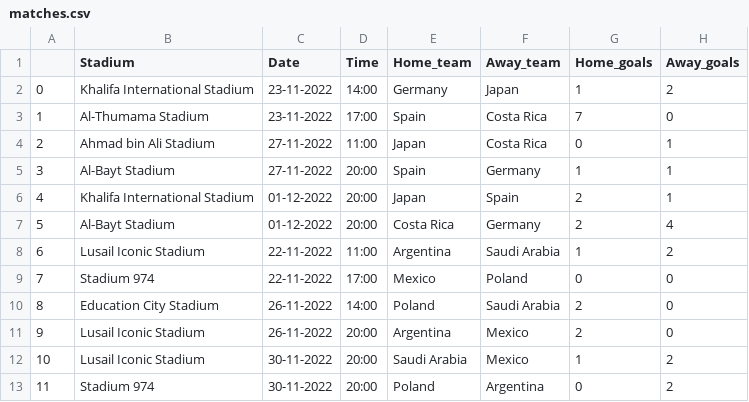
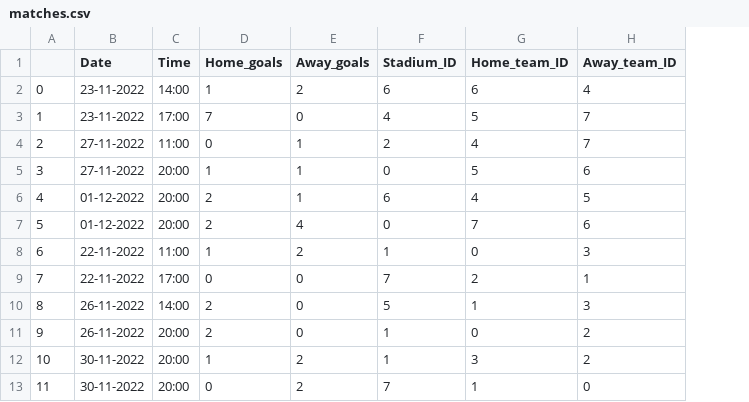
Before and after one commit to AdamJJ00/fifa-statistic-web-app, a CSV file: db/matches.csv, drawn as a sheet; removed rows and columns are numbered as before the commit, all else as after; the diff names each change by its address in the sheet, - before the commit and + after, or states it on an @@ line.

```diff
--- a/db/matches.csv
+++ b/db/matches.csv
-column B (Stadium), rows 2-13: Khalifa International Stadium | Al-Thumama Stadium | Ahmad bin Ali Stadium | Al-Bayt Stadium | Khalifa International Stadium | Al-Bayt Stadium | Lusail Iconic Stadium | Stadium 974 | Education City Stadium | Lusail Iconic Stadium | Lusail Iconic Stadium | Stadium 974
-column E (Home_team), rows 2-13: Germany | Spain | Japan | Spain | Japan | Costa Rica | Argentina | Mexico | Poland | Argentina | Saudi Arabia | Poland
-column F (Away_team), rows 2-13: Japan | Costa Rica | Costa Rica | Germany | Spain | Germany | Saudi Arabia | Poland | Saudi Arabia | Mexico | Mexico | Argentina
+column F (Stadium_ID), rows 2-13: 6 | 4 | 2 | 0 | 6 | 0 | 1 | 7 | 5 | 1 | 1 | 7
+column G (Home_team_ID), rows 2-13: 6 | 5 | 4 | 5 | 4 | 7 | 0 | 2 | 1 | 0 | 3 | 1
+column H (Away_team_ID), rows 2-13: 4 | 7 | 7 | 6 | 5 | 6 | 3 | 1 | 3 | 2 | 2 | 0
```
Also changed, not shown: db/players.csv, 14 other files.
